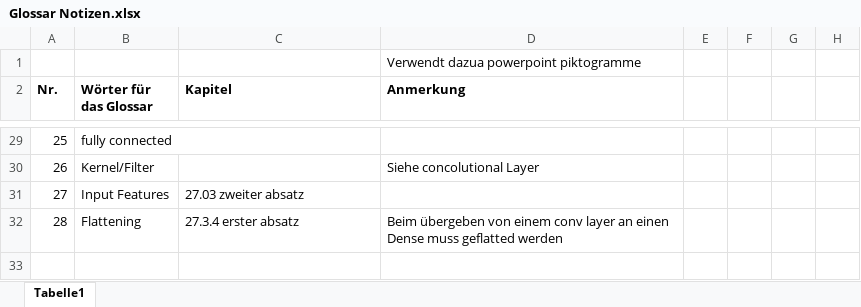
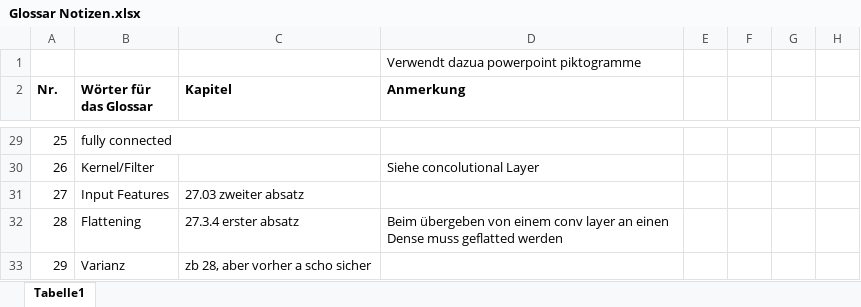
Before and after one commit to Duskfen/Duskfen_Allgemeine_Dokumente, an Excel workbook: Maschinelles Lernen/Glossar Notizen.xlsx, sheet Tabelle1, drawn as a sheet; only a part is shown, gaps mark what is left out; values as stored, in another font and other column widths than the file's, no borders; the diff names each change by its address in the sheet, - before the commit and + after, or states it on an @@ line.

```diff
--- a/Maschinelles Lernen/Glossar Notizen.xlsx (sheet Tabelle1)
+++ b/Maschinelles Lernen/Glossar Notizen.xlsx (sheet Tabelle1)
+row 33: 29 | Varianz | zb 28, aber vorher a scho sicher
```
Also changed, not shown: 1 other file.
